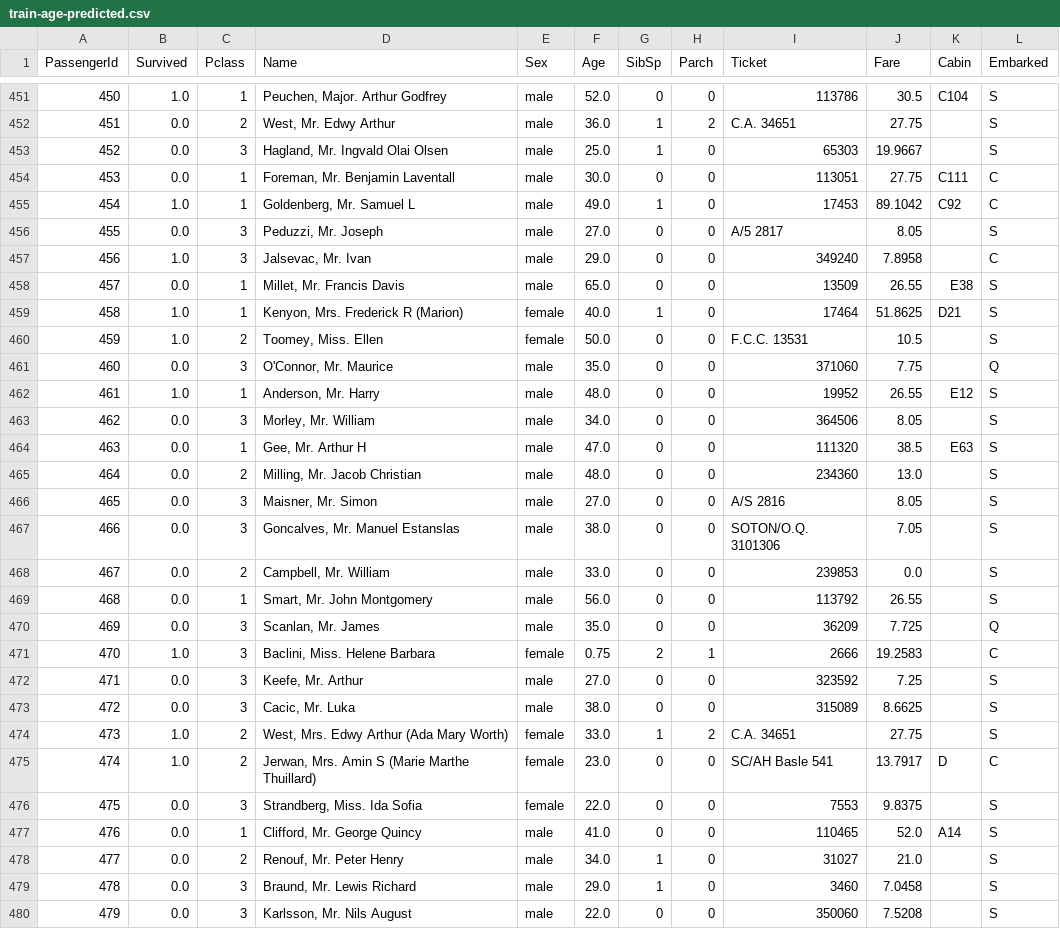
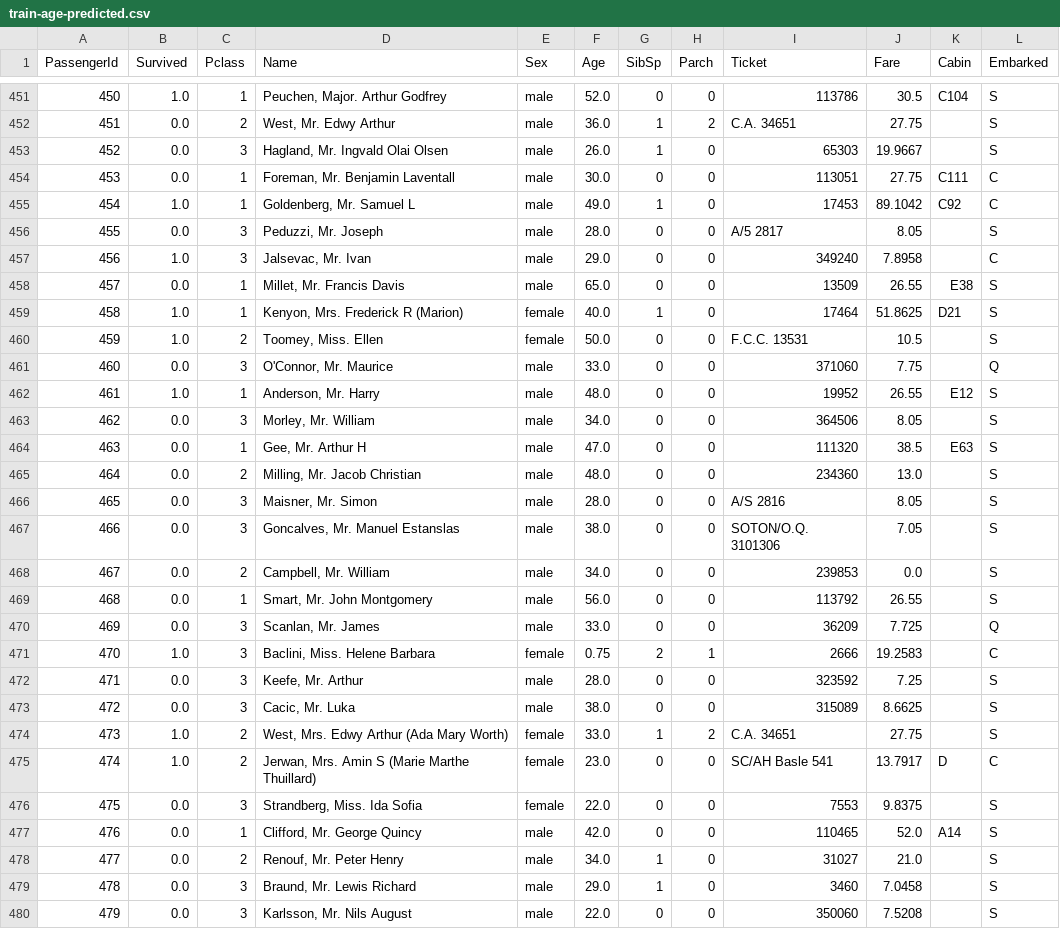
Before and after one commit to Dev-IA-P5-2027/alexandre.karneff, a CSV file: Workshops/DeepLearning/train-age-predicted.csv, drawn as a sheet; only a part is shown, gaps mark what is left out; the diff covers the shown part only.

```diff
--- a/Workshops/DeepLearning/train-age-predicted.csv
+++ b/Workshops/DeepLearning/train-age-predicted.csv
@@ -452,6 +452,6 @@ PassengerId,Survived,Pclass,Name,Sex,Age,SibSp,Parch,Ticket,Fare,Cabin,Embarked
 451,0.0,2,"West, Mr. Edwy Arthur",male,36.0,1,2,C.A. 34651,27.75,,S
-452,0.0,3,"Hagland, Mr. Ingvald Olai Olsen",male,25.0,1,0,65303,19.9667,,S
+452,0.0,3,"Hagland, Mr. Ingvald Olai Olsen",male,26.0,1,0,65303,19.9667,,S
 453,0.0,1,"Foreman, Mr. Benjamin Laventall",male,30.0,0,0,113051,27.75,C111,C
 454,1.0,1,"Goldenberg, Mr. Samuel L",male,49.0,1,0,17453,89.1042,C92,C
-455,0.0,3,"Peduzzi, Mr. Joseph",male,27.0,0,0,A/5 2817,8.05,,S
+455,0.0,3,"Peduzzi, Mr. Joseph",male,28.0,0,0,A/5 2817,8.05,,S
 456,1.0,3,"Jalsevac, Mr. Ivan",male,29.0,0,0,349240,7.8958,,C
@@ -460,3 +460,3 @@ PassengerId,Survived,Pclass,Name,Sex,Age,SibSp,Parch,Ticket,Fare,Cabin,Embarked
 459,1.0,2,"Toomey, Miss. Ellen",female,50.0,0,0,F.C.C. 13531,10.5,,S
-460,0.0,3,"O'Connor, Mr. Maurice",male,35.0,0,0,371060,7.75,,Q
+460,0.0,3,"O'Connor, Mr. Maurice",male,33.0,0,0,371060,7.75,,Q
 461,1.0,1,"Anderson, Mr. Harry",male,48.0,0,0,19952,26.55,E12,S
@@ -465,9 +465,9 @@ PassengerId,Survived,Pclass,Name,Sex,Age,SibSp,Parch,Ticket,Fare,Cabin,Embarked
 464,0.0,2,"Milling, Mr. Jacob Christian",male,48.0,0,0,234360,13.0,,S
-465,0.0,3,"Maisner, Mr. Simon",male,27.0,0,0,A/S 2816,8.05,,S
+465,0.0,3,"Maisner, Mr. Simon",male,28.0,0,0,A/S 2816,8.05,,S
 466,0.0,3,"Goncalves, Mr. Manuel Estanslas",male,38.0,0,0,SOTON/O.Q. 3101306,7.05,,S
-467,0.0,2,"Campbell, Mr. William",male,33.0,0,0,239853,0.0,,S
+467,0.0,2,"Campbell, Mr. William",male,34.0,0,0,239853,0.0,,S
 468,0.0,1,"Smart, Mr. John Montgomery",male,56.0,0,0,113792,26.55,,S
-469,0.0,3,"Scanlan, Mr. James",male,35.0,0,0,36209,7.725,,Q
+469,0.0,3,"Scanlan, Mr. James",male,33.0,0,0,36209,7.725,,Q
 470,1.0,3,"Baclini, Miss. Helene Barbara",female,0.75,2,1,2666,19.2583,,C
-471,0.0,3,"Keefe, Mr. Arthur",male,27.0,0,0,323592,7.25,,S
+471,0.0,3,"Keefe, Mr. Arthur",male,28.0,0,0,323592,7.25,,S
 472,0.0,3,"Cacic, Mr. Luka",male,38.0,0,0,315089,8.6625,,S
@@ -476,3 +476,3 @@ PassengerId,Survived,Pclass,Name,Sex,Age,SibSp,Parch,Ticket,Fare,Cabin,Embarked
 475,0.0,3,"Strandberg, Miss. Ida Sofia",female,22.0,0,0,7553,9.8375,,S
-476,0.0,1,"Clifford, Mr. George Quincy",male,41.0,0,0,110465,52.0,A14,S
+476,0.0,1,"Clifford, Mr. George Quincy",male,42.0,0,0,110465,52.0,A14,S
 477,0.0,2,"Renouf, Mr. Peter Henry",male,34.0,1,0,31027,21.0,,S
```
Also changed, not shown: 139 edited cells elsewhere in this file, Workshops/DeepLearning/submission-simple-cleansing.csv, Workshops/DeepLearning/test-age-predicted.csv, 1 other file.
